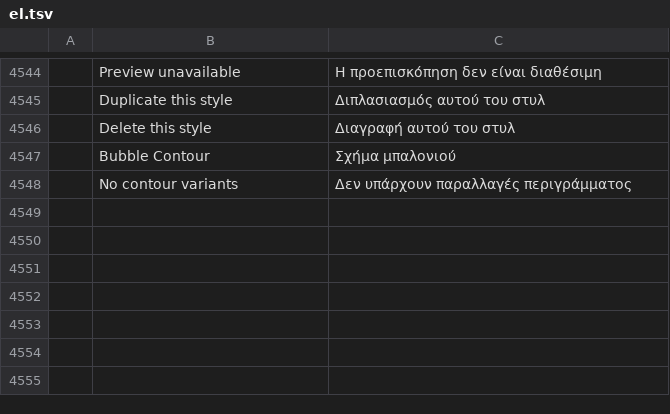
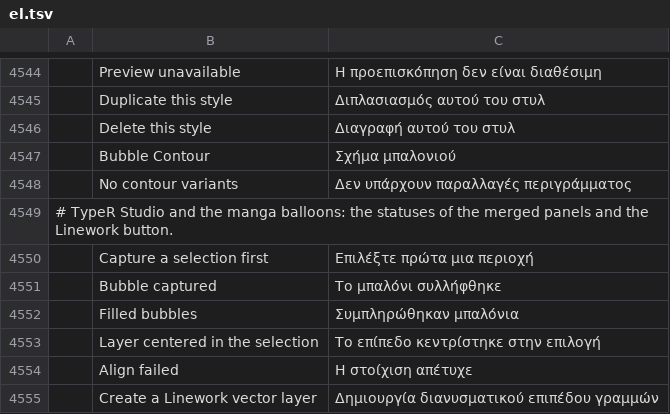
Before and after one commit to nnmgrp/photocraft, a TSV file: crates/ui-egui/src/i18n/el.tsv, drawn as a sheet; only a part is shown, gaps mark what is left out; the diff names each change by its address in the sheet, - before the commit and + after, or states it on an @@ line.

```diff
--- a/crates/ui-egui/src/i18n/el.tsv
+++ b/crates/ui-egui/src/i18n/el.tsv
+row 4549: # TypeR Studio and the manga balloons: the statuses of the merged panels and the Linework button.
+row 4550:  | Capture a selection first | Επιλέξτε πρώτα μια περιοχή
+row 4551:  | Bubble captured | Το μπαλόνι συλλήφθηκε
+row 4552:  | Filled bubbles | Συμπληρώθηκαν μπαλόνια
+row 4553:  | Layer centered in the selection | Το επίπεδο κεντρίστηκε στην επιλογή
+row 4554:  | Align failed | Η στοίχιση απέτυχε
+row 4555:  | Create a Linework vector layer | Δημιουργία διανυσματικού επιπέδου γραμμών
```
Also changed, not shown: crates/ui-egui/src/i18n/hi.tsv, crates/ui-egui/src/i18n/ja.tsv, 19 other files.
